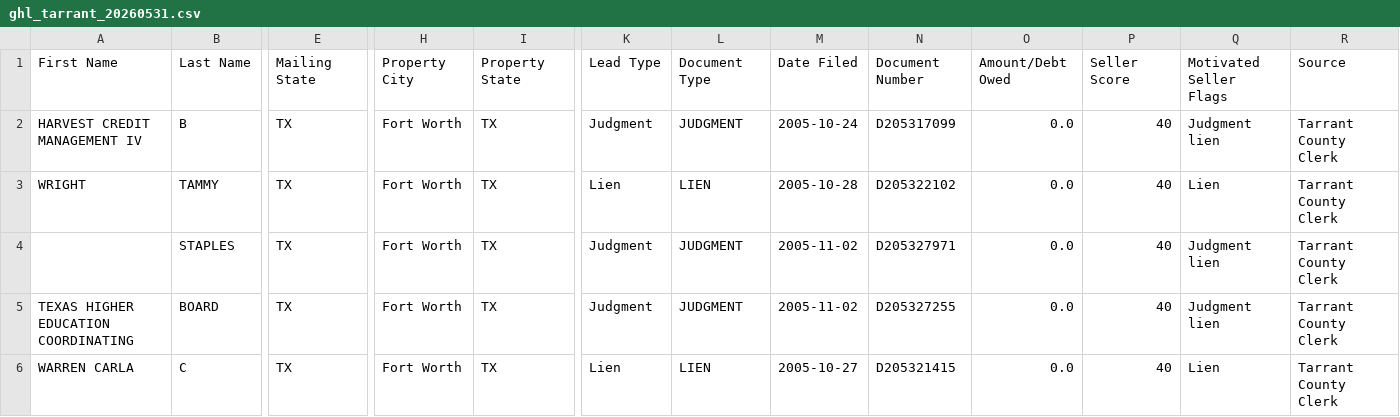
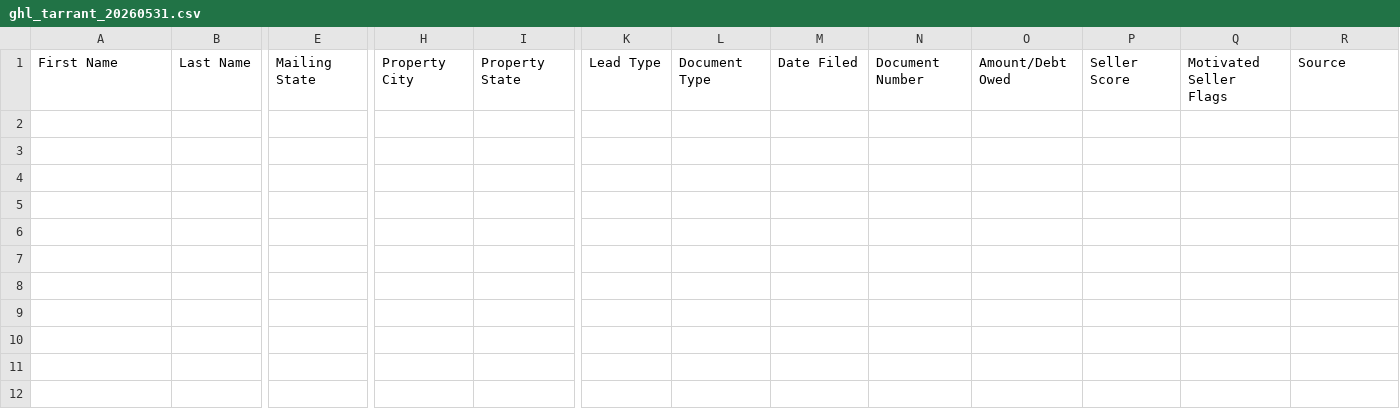
Before and after one commit to Jbond769/Dallas-Leads, a CSV file: data/ghl_tarrant_20260531.csv, drawn as a sheet; only a part is shown, gaps mark what is left out; rows hold the shown columns only; the diff names each change by its address in the sheet, - before the commit and + after, or states it on an @@ line.

```diff
--- a/data/ghl_tarrant_20260531.csv
+++ b/data/ghl_tarrant_20260531.csv
-row 2: HARVEST CREDIT MANAGEMENT IV | B | TX | Fort Worth | TX | Judgment | JUDGMENT | 2005-10-24 | D205317099 | 0.0 | 40 | Judgment lien | Tarrant County Clerk
-row 3: WRIGHT | TAMMY | TX | Fort Worth | TX | Lien | LIEN | 2005-10-28 | D205322102 | 0.0 | 40 | Lien | Tarrant County Clerk
-row 4:  | STAPLES | TX | Fort Worth | TX | Judgment | JUDGMENT | 2005-11-02 | D205327971 | 0.0 | 40 | Judgment lien | Tarrant County Clerk
-row 5: TEXAS HIGHER EDUCATION COORDINATING | BOARD | TX | Fort Worth | TX | Judgment | JUDGMENT | 2005-11-02 | D205327255 | 0.0 | 40 | Judgment lien | Tarrant County Clerk
-row 6: WARREN CARLA | C | TX | Fort Worth | TX | Lien | LIEN | 2005-10-27 | D205321415 | 0.0 | 40 | Lien | Tarrant County Clerk
```
Also changed, not shown: 4 other files.
